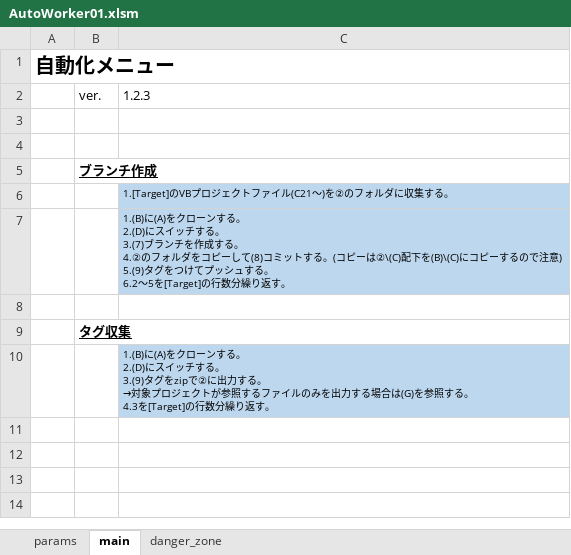
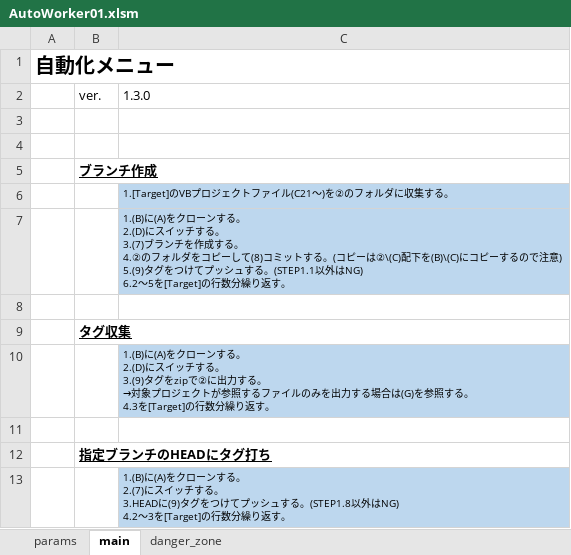
Before and after one commit to mtk57/PublicMemo, an Excel workbook: VBA/AutoWorker/Worker01/AutoWorker01.xlsm, sheet main, drawn as a sheet; values as stored, in another font and other column widths than the file's, no borders; charts and pictures not drawn; ↵ is a line break in a cell; the diff names each change by its address in the sheet, - before the commit and + after, or states it on an @@ line.

```diff
--- a/VBA/AutoWorker/Worker01/AutoWorker01.xlsm (sheet main)
+++ b/VBA/AutoWorker/Worker01/AutoWorker01.xlsm (sheet main)
-C2: 1.2.3
+C2: 1.3.0
-C7: …ュする。 ↵ 6.2～5を…
+C7: …ュする。(STEP1.1以外はNG) ↵ 6.2～5を…
+row 11: (empty)
+row 12:  | 指定ブランチのHEADにタグ打ち
+row 13:  |  | 1.(B)に(A)をクローンする。 ↵ 2.(7)にスイッチする。 ↵ 3.HEADに(9)タグをつけてプッシュする。(STEP1.8以外はNG) ↵ 4.2～3を[Target]の行数分繰り返す。
```
Also changed, not shown: sheet params, formulas that keep their value, charts or pictures, 6 other files.
